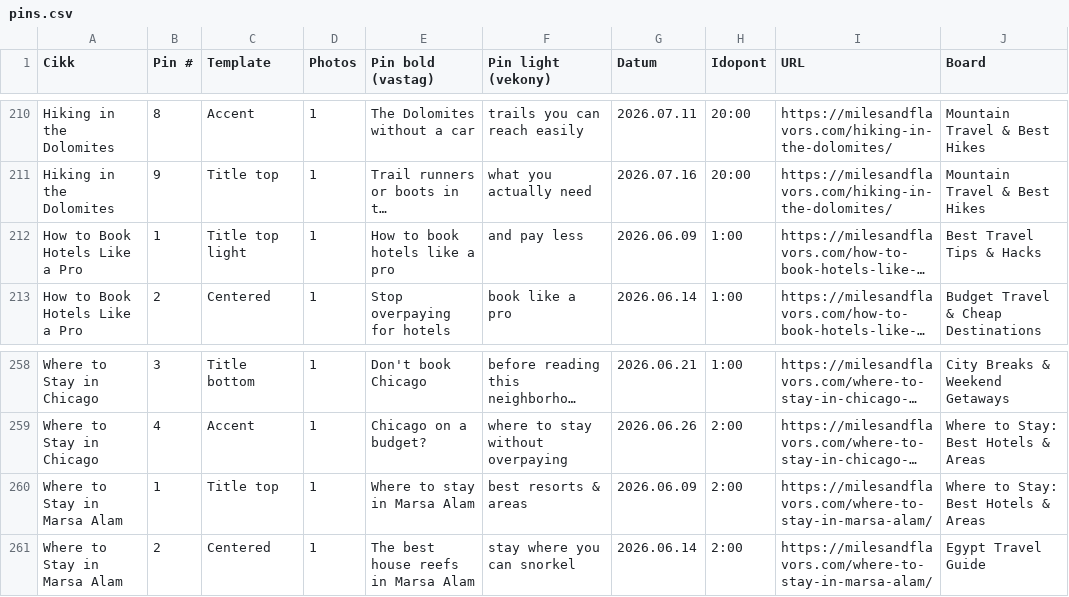
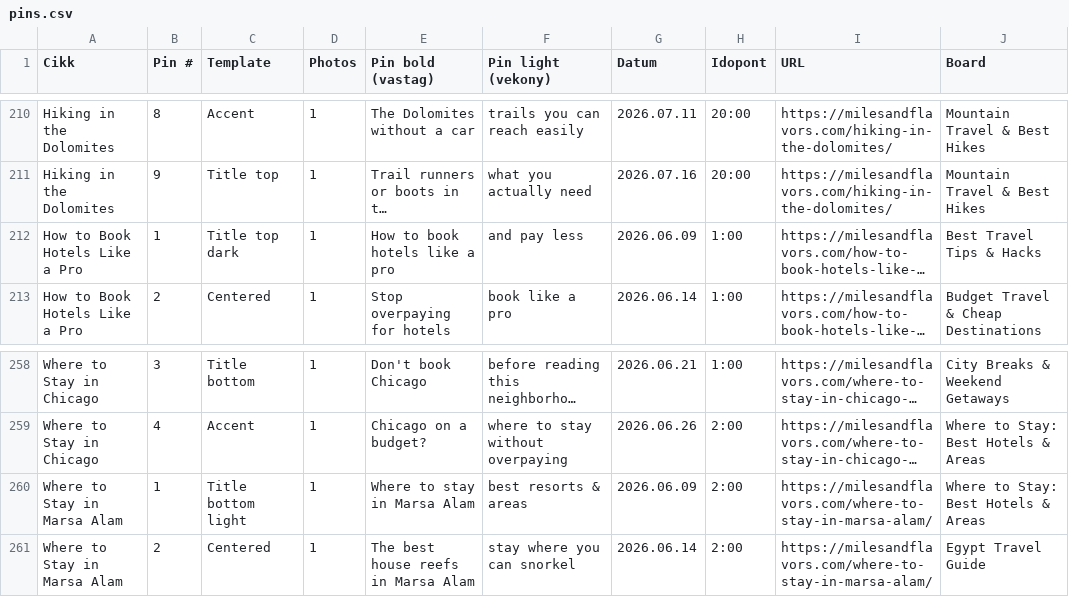
Before and after one commit to milesandflavors/pinfactory, a CSV file: pins.csv, drawn as a sheet; only a part is shown, gaps mark what is left out; long unchanged cells end in …; the diff names each change by its address in the sheet, - before the commit and + after, or states it on an @@ line.

```diff
--- a/pins.csv
+++ b/pins.csv
-C212 (Template): Title top light
+C212 (Template): Title top dark
-C260 (Template): Title top
+C260 (Template): Title bottom light
```
Also changed, not shown: done/_scheduler.csv, 2 other files.
